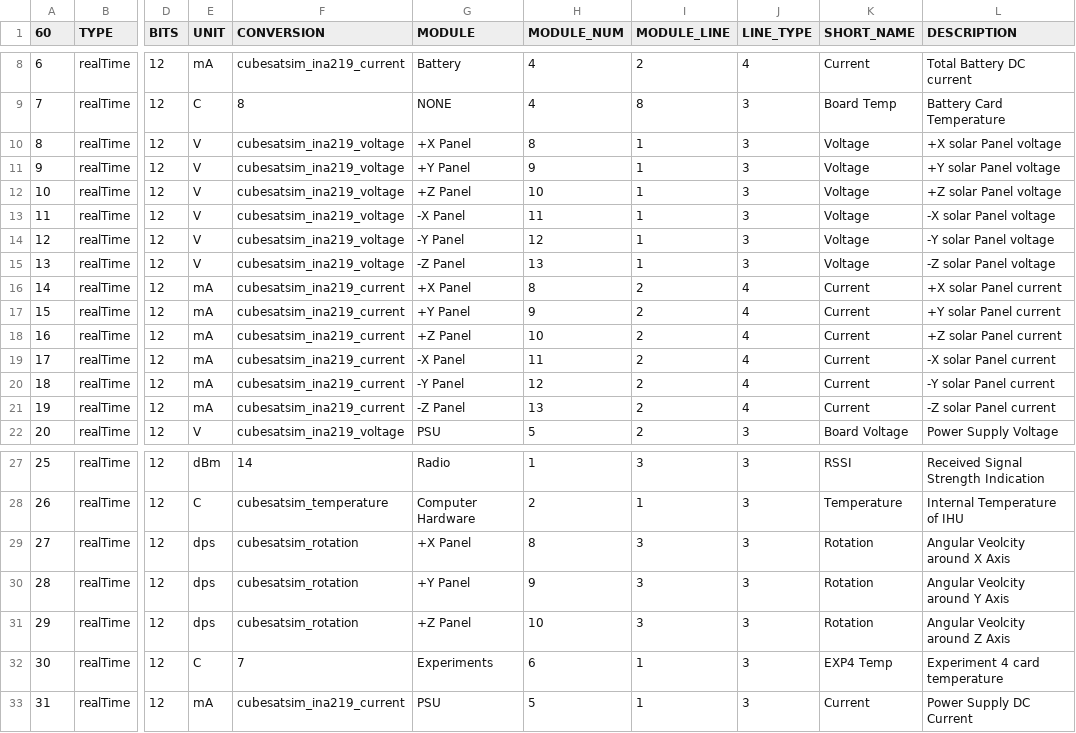
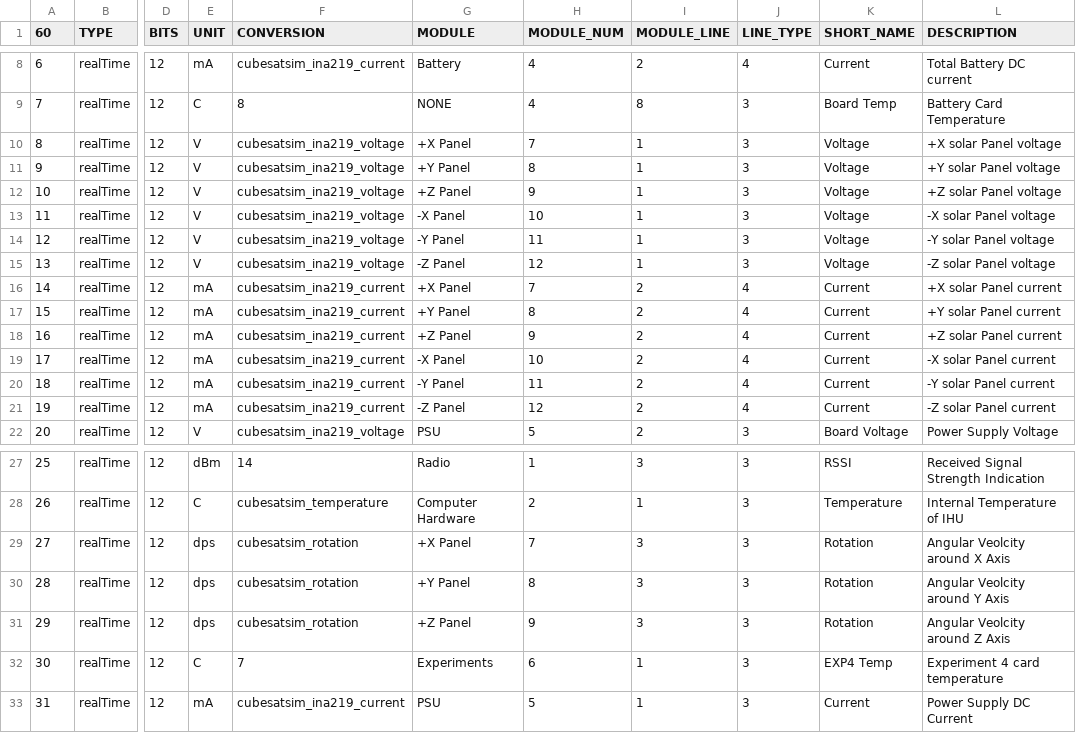
Before and after one commit to alanbjohnston/CubeSatSim, a CSV file: spacecraft/FoxTelem_1.09m/cubesatsim_psk_rttelemetry.csv, drawn as a sheet; only a part is shown, gaps mark what is left out; the diff names each change by its address in the sheet, - before the commit and + after, or states it on an @@ line.

Commit message:
shifted module number since 7 removed

```diff
--- a/spacecraft/FoxTelem_1.09m/cubesatsim_psk_rttelemetry.csv
+++ b/spacecraft/FoxTelem_1.09m/cubesatsim_psk_rttelemetry.csv
-H10 (MODULE_NUM): 8
+H10 (MODULE_NUM): 7
-H11 (MODULE_NUM): 9
+H11 (MODULE_NUM): 8
-H12 (MODULE_NUM): 10
+H12 (MODULE_NUM): 9
-H13 (MODULE_NUM): 11
+H13 (MODULE_NUM): 10
-H14 (MODULE_NUM): 12
+H14 (MODULE_NUM): 11
-H15 (MODULE_NUM): 13
+H15 (MODULE_NUM): 12
-H16 (MODULE_NUM): 8
+H16 (MODULE_NUM): 7
-H17 (MODULE_NUM): 9
+H17 (MODULE_NUM): 8
-H18 (MODULE_NUM): 10
+H18 (MODULE_NUM): 9
-H19 (MODULE_NUM): 11
+H19 (MODULE_NUM): 10
-H20 (MODULE_NUM): 12
+H20 (MODULE_NUM): 11
-H21 (MODULE_NUM): 13
+H21 (MODULE_NUM): 12
-H29 (MODULE_NUM): 8
+H29 (MODULE_NUM): 7
-H30 (MODULE_NUM): 9
+H30 (MODULE_NUM): 8
-H31 (MODULE_NUM): 10
+H31 (MODULE_NUM): 9
```
